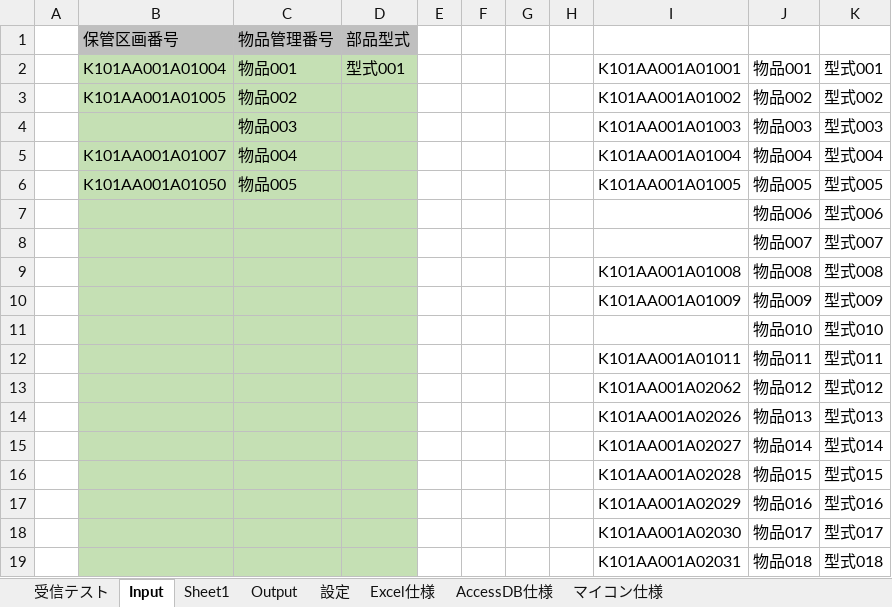
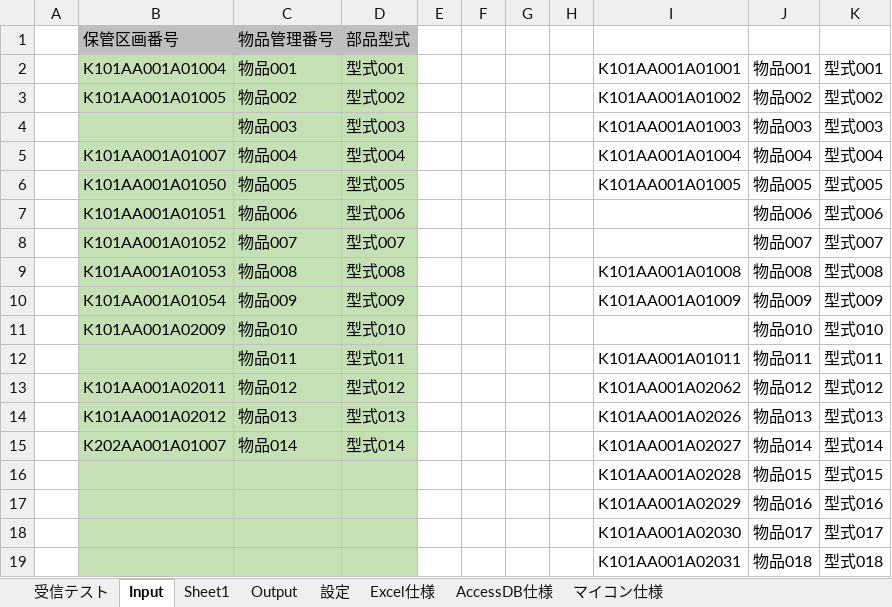
Before and after one commit to km190112/Tanapika, an Excel workbook: tanapika.xlsm, sheet Input, drawn as a sheet; only a part is shown; values as stored, in another font and other column widths than the file's, no borders; charts and pictures not drawn; removed rows and columns are numbered as before the commit, all else as after; the diff names each change by its address in the sheet, - before the commit and + after, or states it on an @@ line.

```diff
--- a/tanapika.xlsm (sheet Input)
+++ b/tanapika.xlsm (sheet Input)
-D3: (empty)
+D3: 型式002
-D4: (empty)
+D4: 型式003
-D5: (empty)
+D5: 型式004
-D6: (empty)
+D6: 型式005
-row 7:  |  |  |  |  |  |  |  |  | 物品006 | 型式006
-row 8:  |  |  |  |  |  |  |  |  | 物品007 | 型式007
-row 9:  |  |  |  |  |  |  |  | K101AA001A01008 | 物品008 | 型式008
-row 10:  |  |  |  |  |  |  |  | K101AA001A01009 | 物品009 | 型式009
-row 11:  |  |  |  |  |  |  |  |  | 物品010 | 型式010
+row 7:  | K101AA001A01051 | 物品006 | 型式006 |  |  |  |  |  | 物品006 | 型式006
+row 8:  | K101AA001A01052 | 物品007 | 型式007 |  |  |  |  |  | 物品007 | 型式007
+row 9:  | K101AA001A01053 | 物品008 | 型式008 |  |  |  |  | K101AA001A01008 | 物品008 | 型式008
+row 10:  | K101AA001A01054 | 物品009 | 型式009 |  |  |  |  | K101AA001A01009 | 物品009 | 型式009
+row 11:  | K101AA001A02009 | 物品010 | 型式010 |  |  |  |  |  | 物品010 | 型式010
-C12: (empty)
+C12: 物品011
-D12: (empty)
+D12: 型式011
-B13: (empty)
+B13: K101AA001A02011
-C13: (empty)
+C13: 物品012
-D13: (empty)
+D13: 型式012
-B14: (empty)
+B14: K101AA001A02012
-C14: (empty)
+C14: 物品013
-D14: (empty)
+D14: 型式013
-B15: (empty)
+B15: K202AA001A01007
-C15: (empty)
+C15: 物品014
-D15: (empty)
+D15: 型式014
```
Also changed, not shown: charts or pictures, 1 other file.
